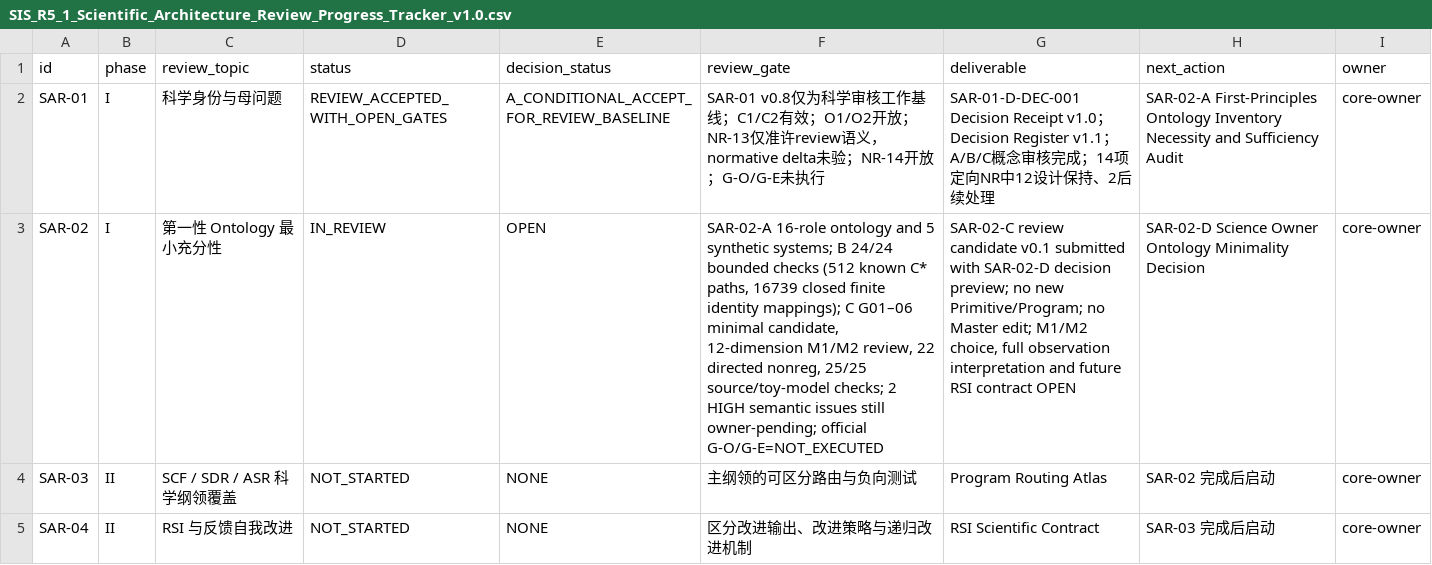
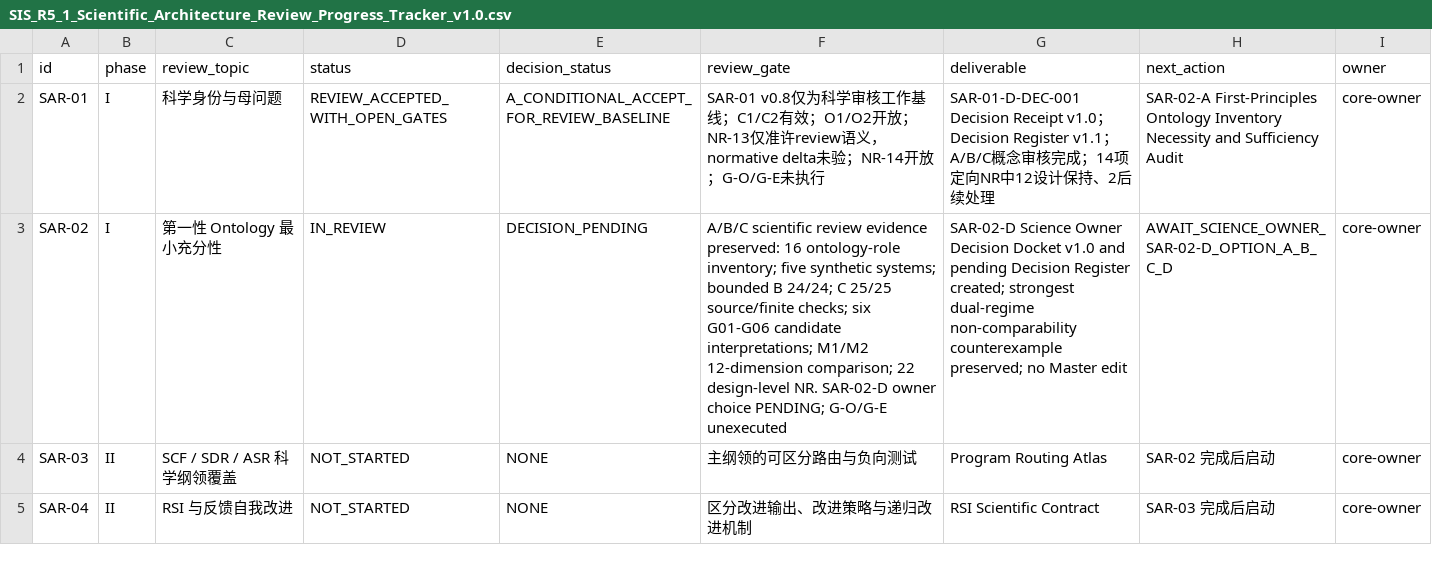
Before and after one commit to gitzhangcd/SIS-Main, a CSV file: governance/reviews/SIS_R5_1_Scientific_Architecture_Review_Progress_Tracker_v1.0.csv, drawn as a sheet; only a part is shown; the diff names each change by its address in the sheet, - before the commit and + after, or states it on an @@ line.

Commit message:
docs(review): SAR-02-D owner decision ready and pending; preserve SAR-02 OPEN

```diff
--- a/governance/reviews/SIS_R5_1_Scientific_Architecture_Review_Progress_Tracker_v1.0.csv
+++ b/governance/reviews/SIS_R5_1_Scientific_Architecture_Review_Progress_Tracker_v1.0.csv
-E3 (decision_status): OPEN
+E3 (decision_status): DECISION_PENDING
-F3 (review_gate): SAR-02-A 16-role ontology and 5 synthetic systems; B 24/24 bounded checks (512 known C* paths, 16739 closed finite identity mappings); C G01–06 minimal candidate, 12-dimension M1/M2 review, 22 directed nonreg, 25/25 source/toy-model checks; 2 HIGH semantic issues still owner-pending; official G-O/G-E=NOT_EXECUTED
+F3 (review_gate): A/B/C scientific review evidence preserved: 16 ontology-role inventory; five synthetic systems; bounded B 24/24; C 25/25 source/finite checks; six G01-G06 candidate interpretations; M1/M2 12-dimension comparison; 22 design-level NR. SAR-02-D owner choice PENDING; G-O/G-E unexecuted
-G3 (deliverable): SAR-02-C review candidate v0.1 submitted with SAR-02-D decision preview; no new Primitive/Program; no Master edit; M1/M2 choice, full observation interpretation and future RSI contract OPEN
+G3 (deliverable): SAR-02-D Science Owner Decision Docket v1.0 and pending Decision Register created; strongest dual-regime non-comparability counterexample preserved; no Master edit
-H3 (next_action): SAR-02-D Science Owner Ontology Minimality Decision
+H3 (next_action): AWAIT_SCIENCE_OWNER_SAR-02-D_OPTION_A_B_C_D
```
